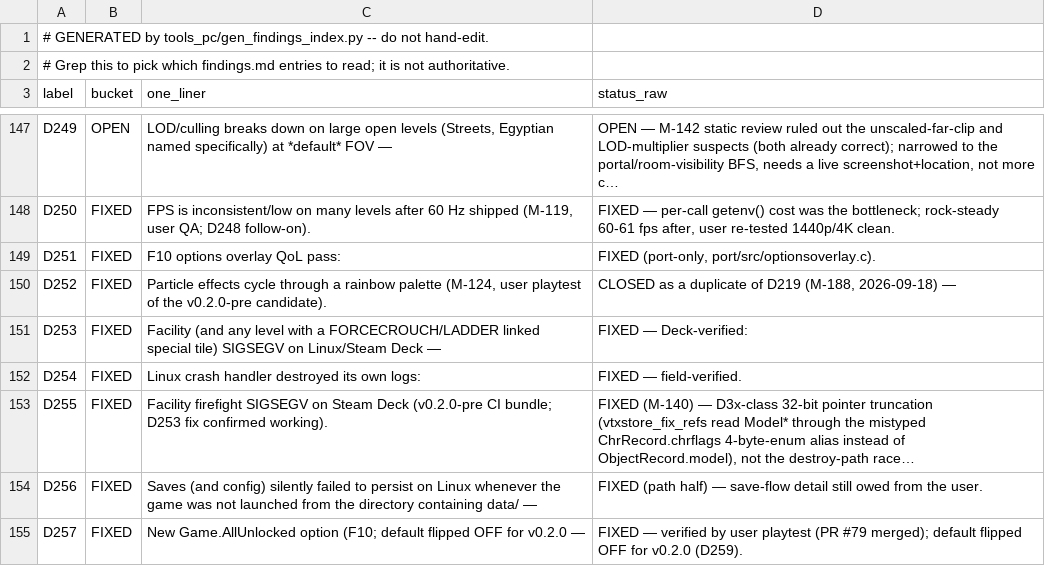
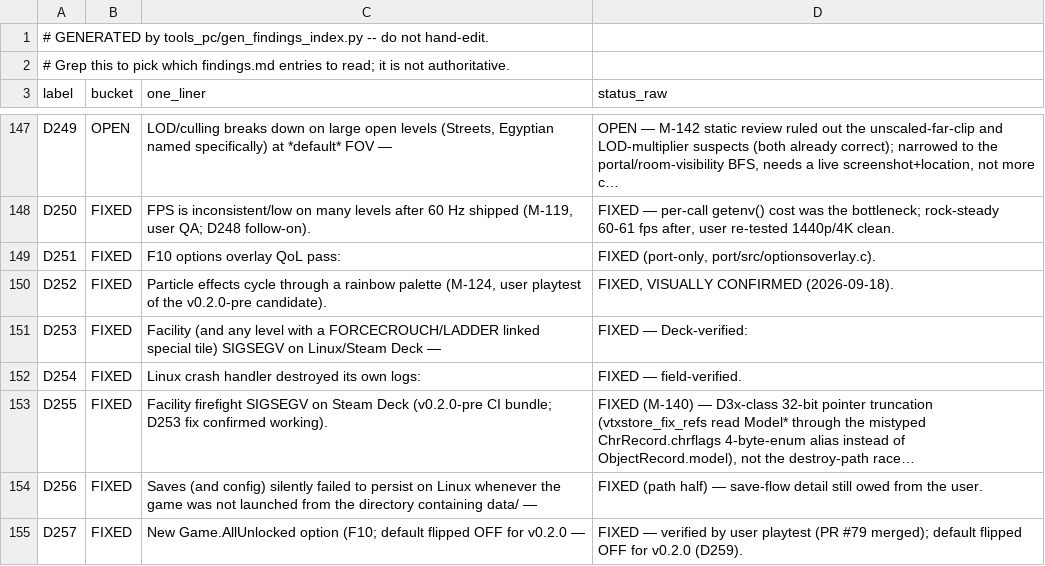
Before and after one commit to Sleepsong/goldeneye-pc-port, a CSV file: docs/dev/findings-index.csv, drawn as a sheet; only a part is shown, gaps mark what is left out; the diff covers the shown part only.

```diff
--- a/docs/dev/findings-index.csv
+++ b/docs/dev/findings-index.csv
@@ -149,3 +149,3 @@ D250,FIXED,"FPS is inconsistent/low on many levels after 60 Hz shipped (M-119, u
 D251,FIXED,F10 options overlay QoL pass:,"FIXED (port-only, port/src/optionsoverlay.c)."
-D252,FIXED,"Particle effects cycle through a rainbow palette (M-124, user playtest of the v0.2.0-pre candidate).","CLOSED as a duplicate of D219 (M-188, 2026-09-18) —"
+D252,FIXED,"Particle effects cycle through a rainbow palette (M-124, user playtest of the v0.2.0-pre candidate).","FIXED, VISUALLY CONFIRMED (2026-09-18)."
 D253,FIXED,Facility (and any level with a FORCECROUCH/LADDER linked special tile) SIGSEGV on Linux/Steam Deck —,FIXED — Deck-verified:
```
Also changed, not shown: 4 added rows and 9 edited cells elsewhere in this file, 8 other files.
